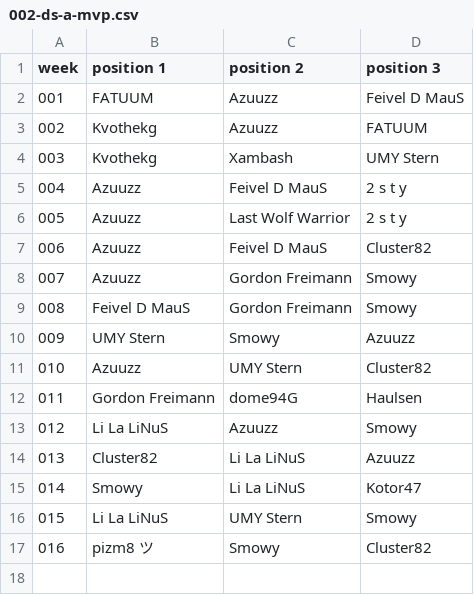
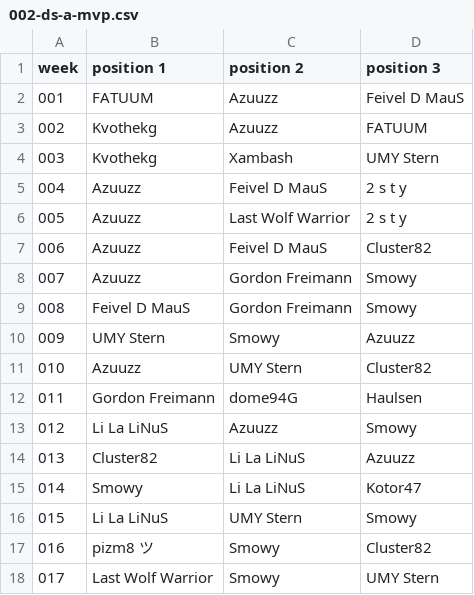
Before and after one commit to jsheridan1980/lw-azo-train, a CSV file: 002-ds-a-mvp.csv, drawn as a sheet; the diff names each change by its address in the sheet, - before the commit and + after, or states it on an @@ line.

```diff
--- a/002-ds-a-mvp.csv
+++ b/002-ds-a-mvp.csv
+row 18: 017 | Last Wolf Warrior | Smowy | UMY Stern
```
Also changed, not shown: 001-ds-b-mvp.csv, 005-vs.csv, 15 other files.
